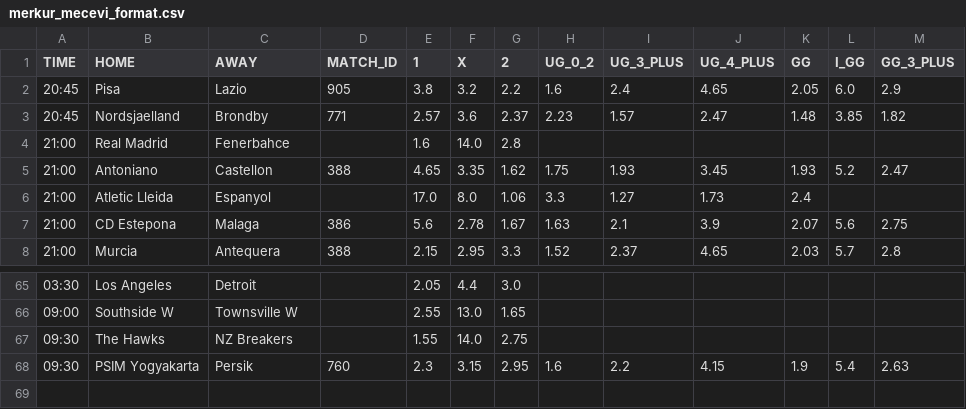
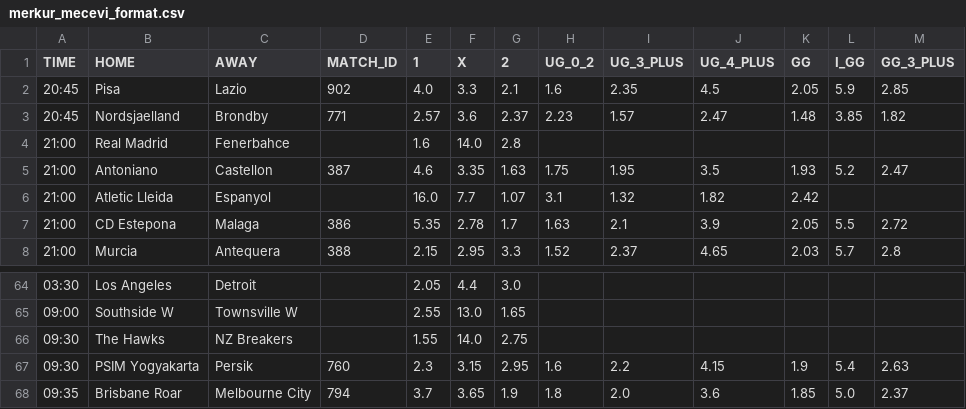
Before and after one commit to kapcina69/Arbitrage2, a CSV file: merkur/merkur_mecevi_format.csv, drawn as a sheet; only a part is shown, gaps mark what is left out; the diff covers the shown part only.

```diff
--- a/merkur/merkur_mecevi_format.csv
+++ b/merkur/merkur_mecevi_format.csv
@@ -1,8 +1,8 @@
 TIME;HOME;AWAY;MATCH_ID;1;X;2;UG_0_2;UG_3_PLUS;UG_4_PLUS;GG;I_GG;GG_3_PLUS
-20:45;Pisa;Lazio;905;3.8;3.2;2.2;1.6;2.4;4.65;2.05;6.0;2.9
+20:45;Pisa;Lazio;902;4.0;3.3;2.1;1.6;2.35;4.5;2.05;5.9;2.85
 20:45;Nordsjaelland;Brondby;771;2.57;3.6;2.37;2.23;1.57;2.47;1.48;3.85;1.82
 21:00;Real Madrid;Fenerbahce;;1.6;14.0;2.8;;;;;;
-21:00;Antoniano;Castellon;388;4.65;3.35;1.62;1.75;1.93;3.45;1.93;5.2;2.47
-21:00;Atletic Lleida;Espanyol;;17.0;8.0;1.06;3.3;1.27;1.73;2.4;;
-21:00;CD Estepona;Malaga;386;5.6;2.78;1.67;1.63;2.1;3.9;2.07;5.6;2.75
+21:00;Antoniano;Castellon;387;4.6;3.35;1.63;1.75;1.95;3.5;1.93;5.2;2.47
+21:00;Atletic Lleida;Espanyol;;16.0;7.7;1.07;3.1;1.32;1.82;2.42;;
+21:00;CD Estepona;Malaga;386;5.35;2.78;1.7;1.63;2.1;3.9;2.05;5.5;2.72
 21:00;Murcia;Antequera;388;2.15;2.95;3.3;1.52;2.37;4.65;2.03;5.7;2.8
@@ -68 +67,2 @@ TIME;HOME;AWAY;MATCH_ID;1;X;2;UG_0_2;UG_3_PLUS;UG_4_PLUS;GG;I_GG;GG_3_PLUS
 09:30;PSIM Yogyakarta;Persik;760;2.3;3.15;2.95;1.6;2.2;4.15;1.9;5.4;2.63
+09:35;Brisbane Roar;Melbourne City;794;3.7;3.65;1.9;1.8;2.0;3.6;1.85;5.0;2.37
```
Also changed, not shown: 1 removed row and 20 edited cells elsewhere in this file, soccer/soccer_mecevi.csv, 24 other files.
